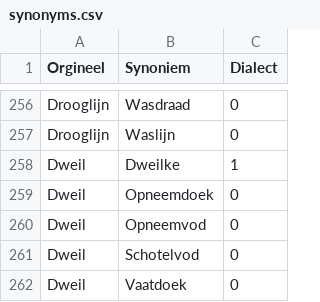
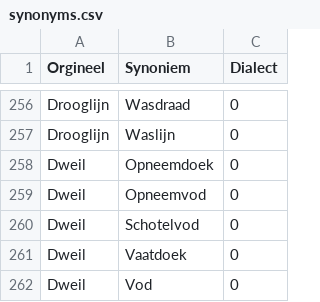
Before and after one commit to hapytex/afvalalfabet, a CSV file: data/synonyms.csv, drawn as a sheet; only a part is shown, gaps mark what is left out; the shorter side is filled out with more unchanged rows.

Commit message:
remove "dweilke"

```diff
--- a/data/synonyms.csv
+++ b/data/synonyms.csv
@@ -257,3 +257,2 @@ Drooglijn,Wasdraad,0
 Drooglijn,Waslijn,0
-Dweil,Dweilke,1
 Dweil,Opneemdoek,0
```
